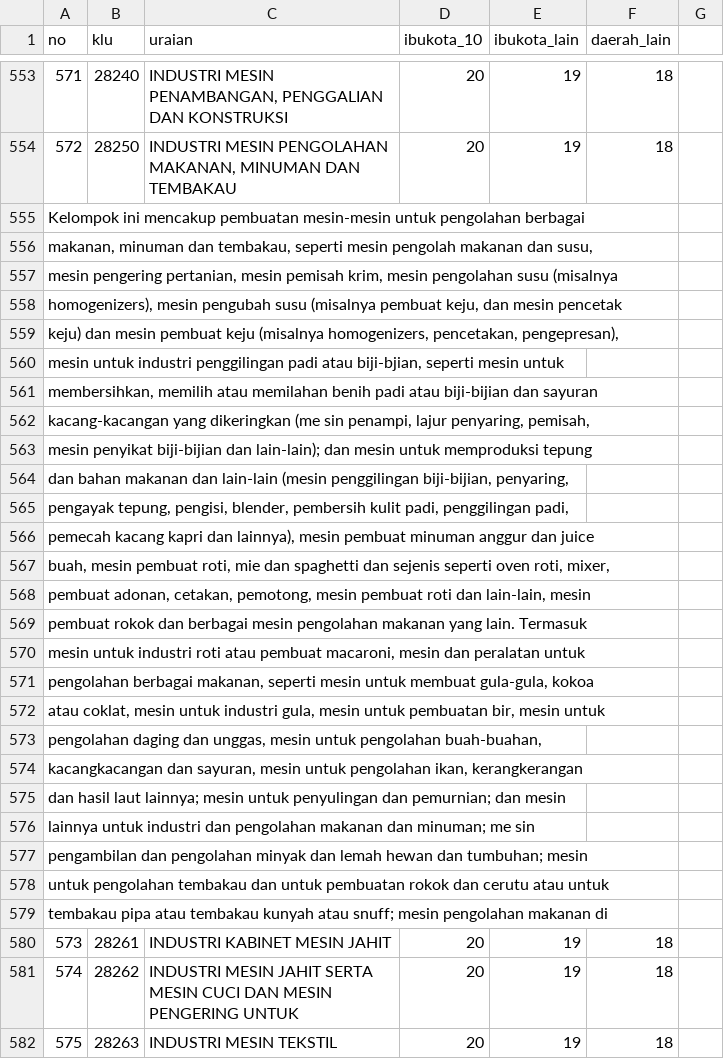
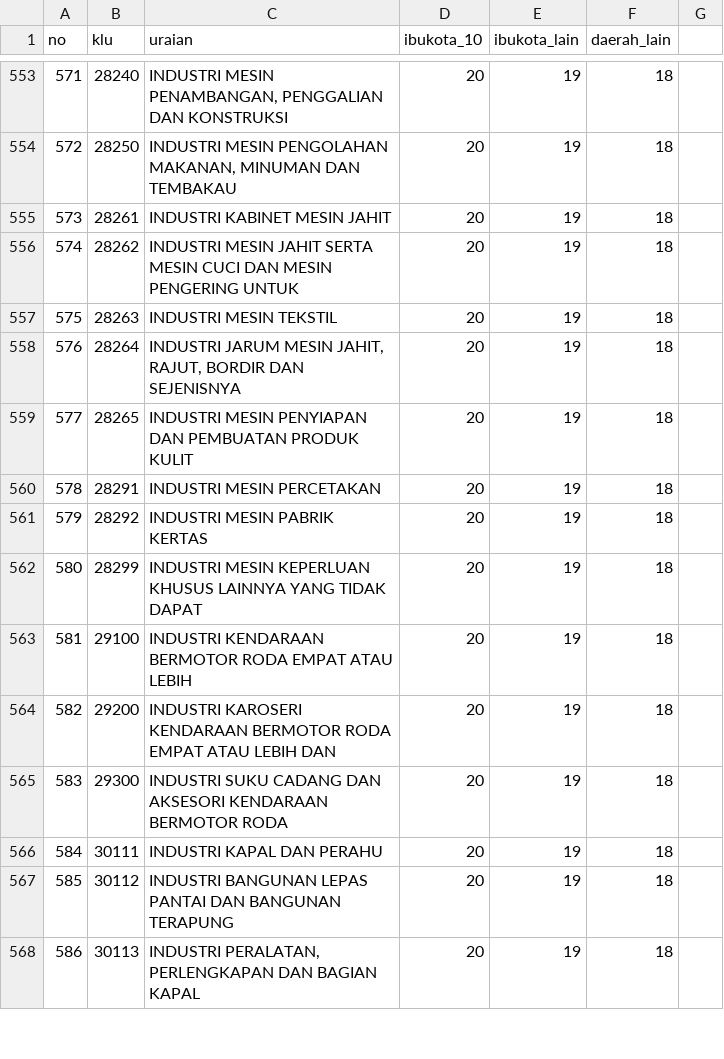
Before and after one commit to junian/pajak, a CSV file: data/norma.csv, drawn as a sheet; only a part is shown, gaps mark what is left out; the shorter side is filled out with more unchanged rows; removed rows and columns are numbered as before the commit, all else as after; the diff covers the shown part only; the diff names each change by its address in the sheet, - before the commit and + after, or states it on an @@ line.

```diff
--- a/data/norma.csv
+++ b/data/norma.csv
-row 555: Kelompok ini mencakup pembuatan mesin-mesin untuk pengolahan berbagai
-row 556: makanan, minuman dan tembakau, seperti mesin pengolah makanan dan susu,
-row 557: mesin pengering pertanian, mesin pemisah krim, mesin pengolahan susu (misalnya
-row 558: homogenizers), mesin pengubah susu (misalnya pembuat keju, dan mesin pencetak
-row 559: keju) dan mesin pembuat keju (misalnya homogenizers, pencetakan, pengepresan),
-row 560: mesin untuk industri penggilingan padi atau biji-bjian, seperti mesin untuk
-row 561: membersihkan, memilih atau memilahan benih padi atau biji-bijian dan sayuran
-row 562: kacang-kacangan yang dikeringkan (me sin penampi, lajur penyaring, pemisah,
-row 563: mesin penyikat biji-bijian dan lain-lain); dan mesin untuk memproduksi tepung
-row 564: dan bahan makanan dan lain-lain (mesin penggilingan biji-bijian, penyaring,
-row 565: pengayak tepung, pengisi, blender, pembersih kulit padi, penggilingan padi,
-row 566: pemecah kacang kapri dan lainnya), mesin pembuat minuman anggur dan juice
-row 567: buah, mesin pembuat roti, mie dan spaghetti dan sejenis seperti oven roti, mixer,
-row 568: pembuat adonan, cetakan, pemotong, mesin pembuat roti dan lain-lain, mesin
-row 569: pembuat rokok dan berbagai mesin pengolahan makanan yang lain. Termasuk
-row 570: mesin untuk industri roti atau pembuat macaroni, mesin dan peralatan untuk
-row 571: pengolahan berbagai makanan, seperti mesin untuk membuat gula-gula, kokoa
-row 572: atau coklat, mesin untuk industri gula, mesin untuk pembuatan bir, mesin untuk
-row 573: pengolahan daging dan unggas, mesin untuk pengolahan buah-buahan,
-row 574: kacangkacangan dan sayuran, mesin untuk pengolahan ikan, kerangkerangan
-row 575: dan hasil laut lainnya; mesin untuk penyulingan dan pemurnian; dan mesin
-row 576: lainnya untuk industri dan pengolahan makanan dan minuman; me sin
-row 577: pengambilan dan pengolahan minyak dan lemah hewan dan tumbuhan; mesin
-row 578: untuk pengolahan tembakau dan untuk pembuatan rokok dan cerutu atau untuk
-row 579: tembakau pipa atau tembakau kunyah atau snuff; mesin pengolahan makanan di
```
Also changed, not shown: 4 added rows, 29 removed rows and 38 edited cells elsewhere in this file.
